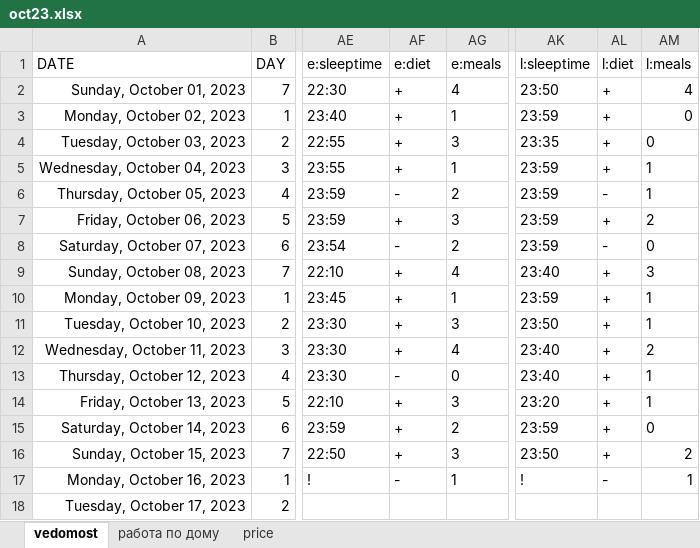
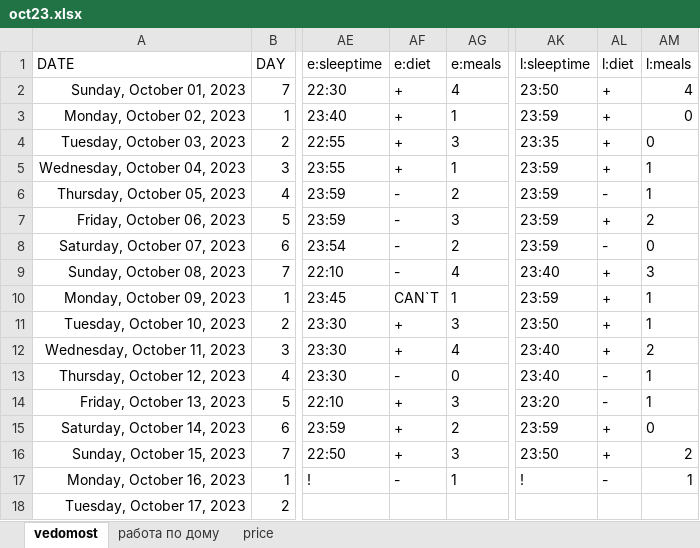
Before and after one commit to EgorVjalkov/study_to_live, an Excel workbook: months/oct23/oct23.xlsx, sheet vedomost, drawn as a sheet; only a part is shown, gaps mark what is left out; values as stored, in another font and other column widths than the file's, no borders; conditional formats not drawn; the diff names each change by its address in the sheet, - before the commit and + after, or states it on an @@ line.

```diff
--- a/months/oct23/oct23.xlsx (sheet vedomost)
+++ b/months/oct23/oct23.xlsx (sheet vedomost)
-AF7 (e:diet): +
+AF7 (e:diet): -
-AF9 (e:diet): +
+AF9 (e:diet): -
-AF10 (e:diet): +
+AF10 (e:diet): CAN`T
-AL13:AL14 (l:diet): +
+AL13:AL14 (l:diet): -
```
Also changed, not shown: sheet price, 3 other files.
